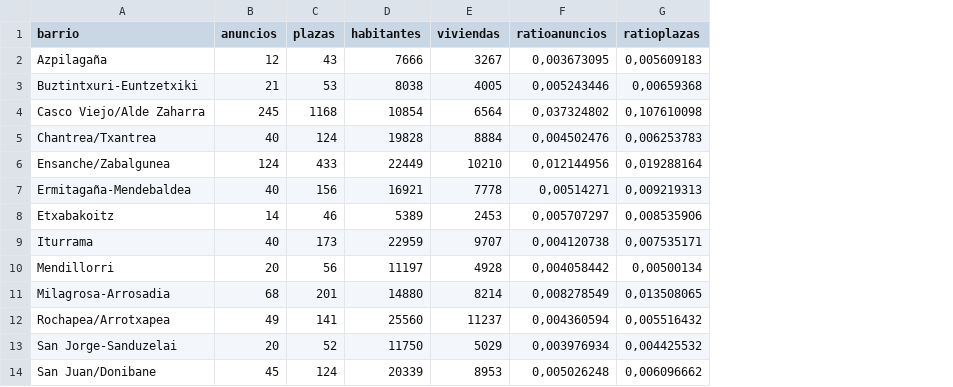
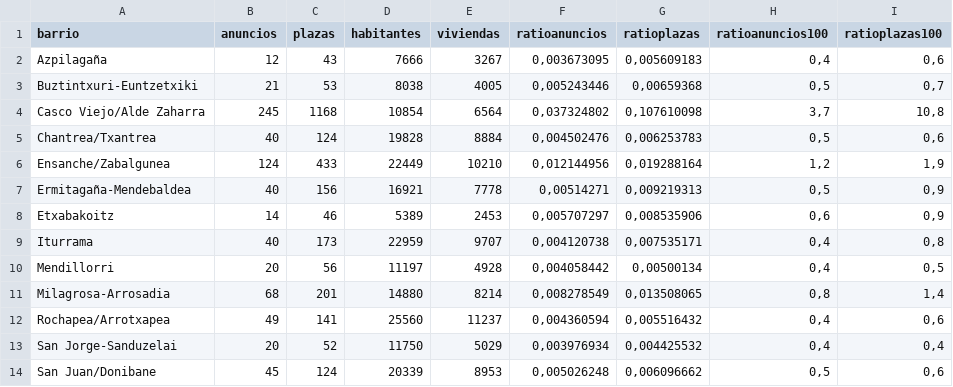
Before and after one commit to montera34/airbnbnavarra, a CSV file: data/output/Ratios viviendas habitantes Barrios Pamplona.csv, drawn as a sheet; the diff names each change by its address in the sheet, - before the commit and + after, or states it on an @@ line.

Commit message:
Add files via upload

```diff
--- a/data/output/Ratios viviendas habitantes Barrios Pamplona.csv
+++ b/data/output/Ratios viviendas habitantes Barrios Pamplona.csv
+column H (ratioanuncios100), rows 2-14: 0,4 | 0,5 | 3,7 | 0,5 | 1,2 | 0,5 | 0,6 | 0,4 | 0,4 | 0,8 | 0,4 | 0,4 | 0,5
+column I (ratioplazas100), rows 2-14: 0,6 | 0,7 | 10,8 | 0,6 | 1,9 | 0,9 | 0,9 | 0,8 | 0,5 | 1,4 | 0,6 | 0,4 | 0,6
```
